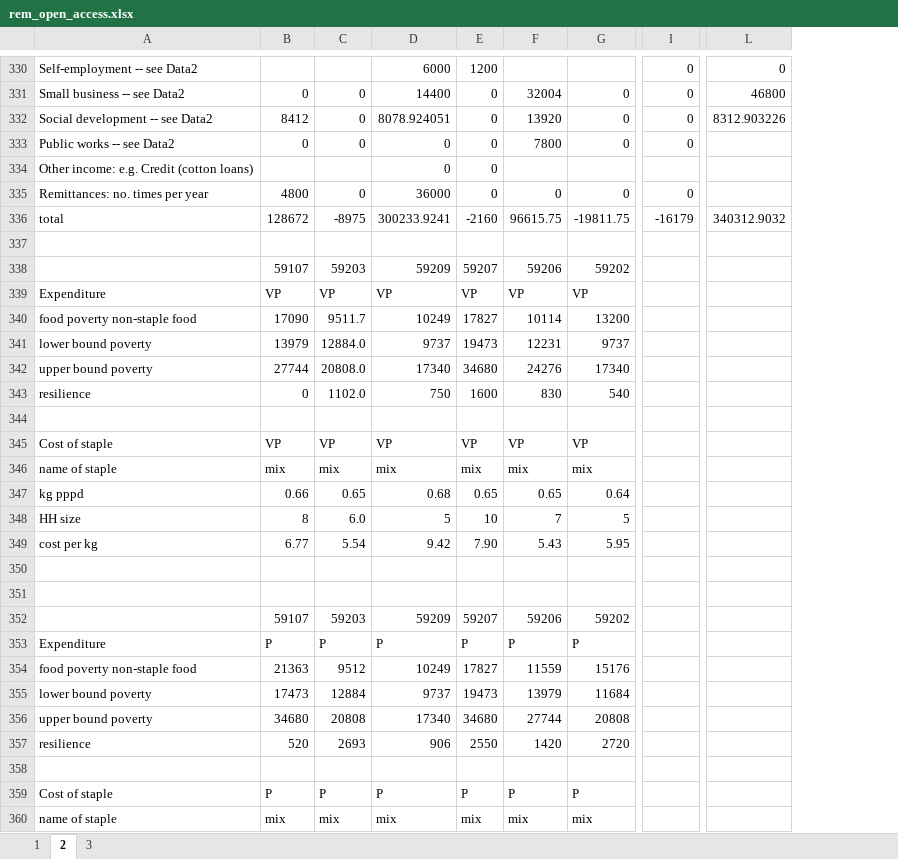
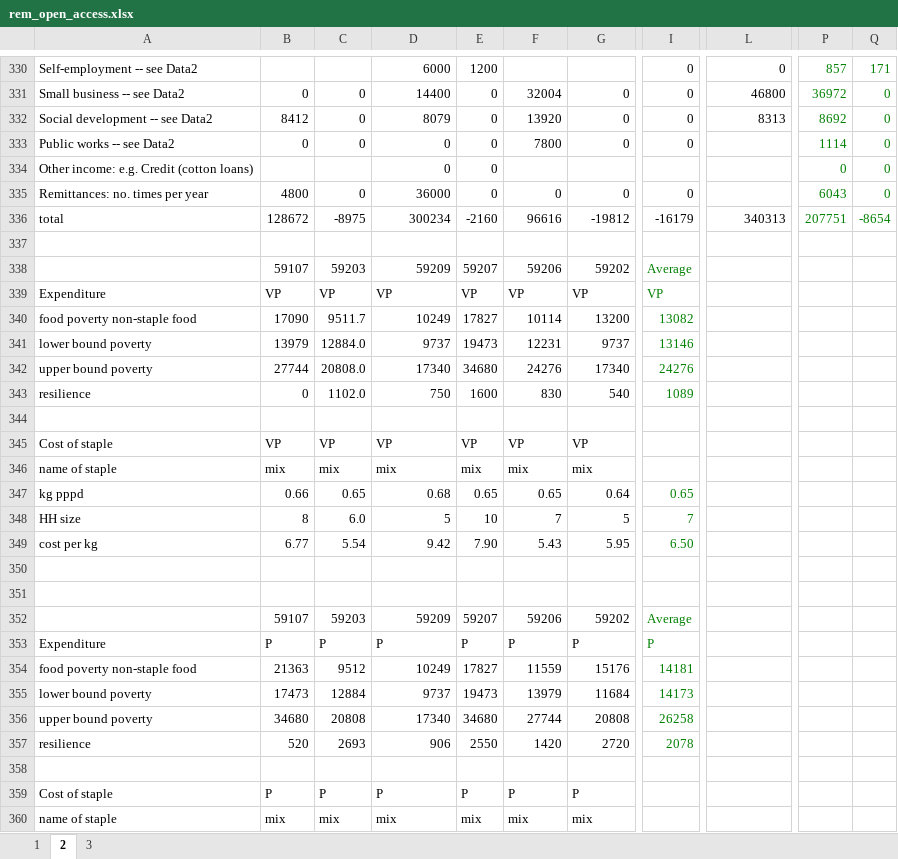
Before and after one commit to chezearth-personal/HEA-Analysis-ZA-2016, an Excel workbook: extra_baselines/rem_open_access.xlsx, sheet 2, drawn as a sheet; only a part is shown, gaps mark what is left out; values as stored, in another font and other column widths than the file's, no borders; the diff covers the shown part only; the diff names each change by its address in the sheet, - before the commit and + after, or states it on an @@ line.

```diff
--- a/extra_baselines/rem_open_access.xlsx (sheet 2)
+++ b/extra_baselines/rem_open_access.xlsx (sheet 2)
+column P, rows 330-336: 857 | 36972 | 8692 | 1114 | 0 | 6043 | 207751
+column Q, rows 330-336: 171 | 0 | 0 | 0 | 0 | 0 | -8654
-D332: 8078.924051
+D332: 8079
-L332: 8312.903226
+L332: 8313
-D336: 300233.9241
+D336: 300234
-F336: 96615.75
+F336: 96616
-G336: -19811.75
+G336: -19812
-L336: 340312.9032
+L336: 340313
-I338: (empty)
+I338: Average
-I339: (empty)
+I339: VP
-I340: (empty)
+I340: 13082
-I341: (empty)
+I341: 13146
-I342: (empty)
+I342: 24276
-I343: (empty)
+I343: 1089
-I347: (empty)
+I347: 0.65
-I348: (empty)
+I348: 7
-I349: (empty)
+I349: 6.50
-I352: (empty)
+I352: Average
-I353: (empty)
+I353: P
-I354: (empty)
+I354: 14181
-I355: (empty)
+I355: 14173
-I356: (empty)
+I356: 26258
-I357: (empty)
+I357: 2078
```
Also changed, not shown: 40 edited cells elsewhere in this sheet, sheet 1, sheet 3, formulas that keep their value.
